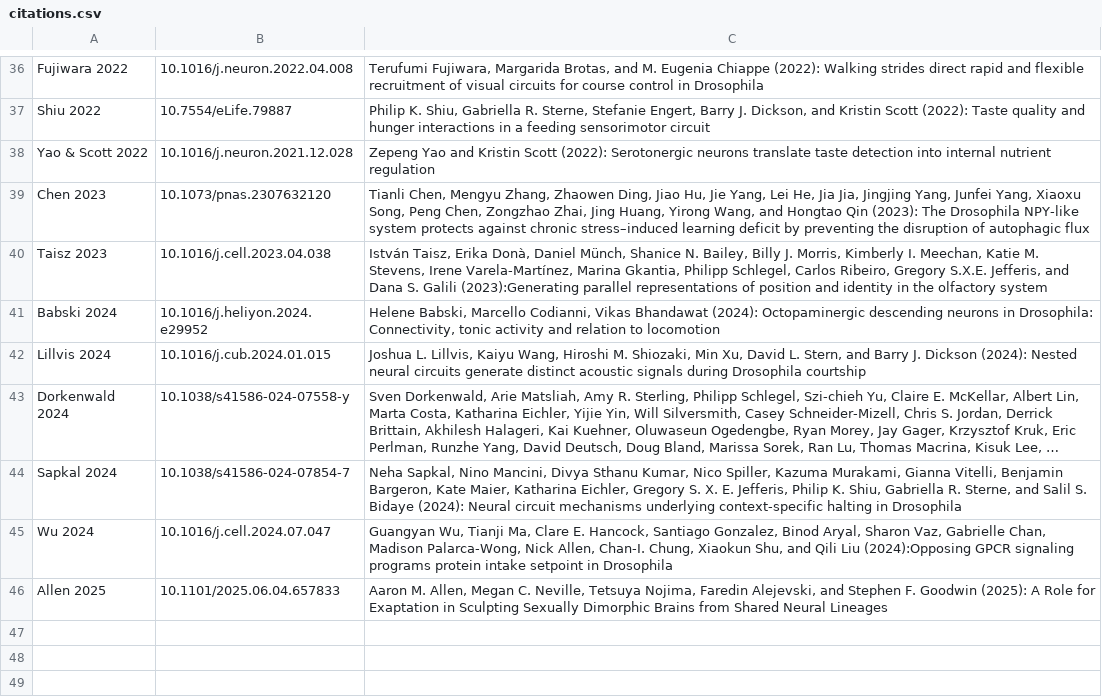
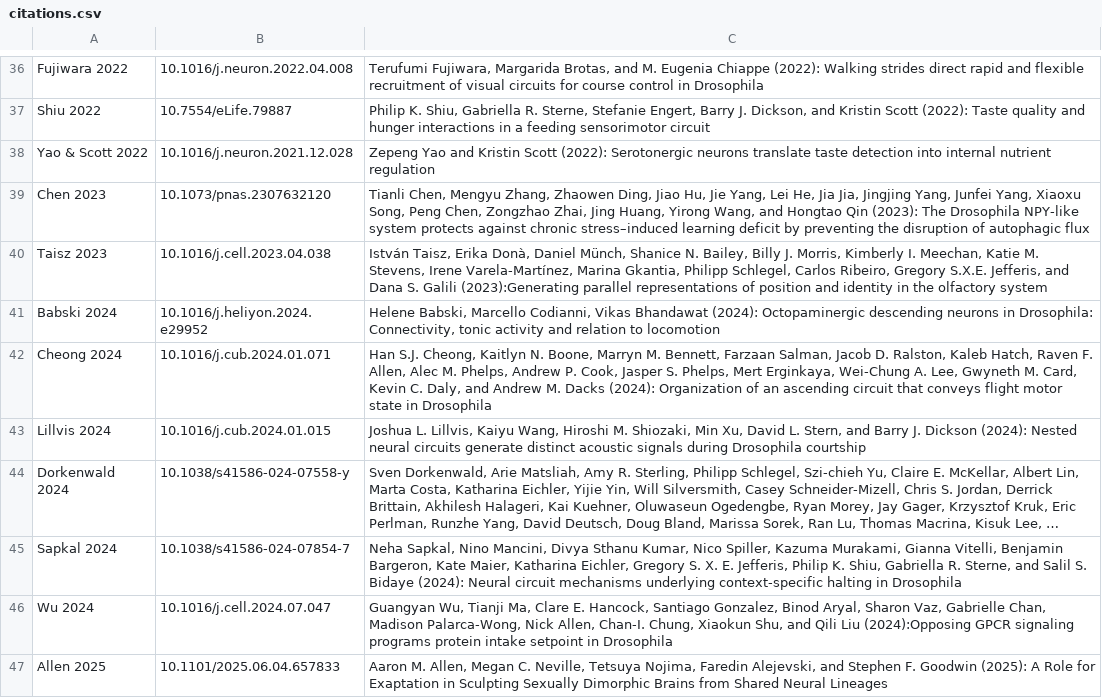
Before and after one commit to floesche/neuView, a CSV file: input/citations.csv, drawn as a sheet; only a part is shown, gaps mark what is left out; long unchanged cells end in ….

Commit message:
add Cheong citation

```diff
--- a/input/citations.csv
+++ b/input/citations.csv
@@ -41,2 +41,3 @@ Taisz 2023,10.1016/j.cell.2023.04.038,"István Taisz, Erika Donà, Daniel Münch
 Babski 2024,10.1016/j.heliyon.2024.e29952,"Helene Babski, Marcello Codianni, Vikas Bhandawat (2024): Octopaminergic descending neurons in Drosophila: Connectivity, tonic activity and relation to locomotion"
+Cheong 2024,10.1016/j.cub.2024.01.071,"Han S.J. Cheong, Kaitlyn N. Boone, Marryn M. Bennett, Farzaan Salman, Jacob D. Ralston, Kaleb Hatch, Raven F. Allen, Alec M. Phelps, Andrew P. Cook, Jasper S. Phelps, Mert Erginkaya, Wei-Chung A. Lee, Gwyneth M. Card, Kevin C. Daly, and Andrew M. Dacks (2024): Organization of an ascending circuit that conveys flight motor state in Drosophila"
 Lillvis 2024, 10.1016/j.cub.2024.01.015,"Joshua L. Lillvis, Kaiyu Wang, Hiroshi M. Shiozaki, Min Xu, David L. Stern, and Barry J. Dickson (2024): Nested neural circuits generate distinct acoustic signals during Drosophila courtship"
```
